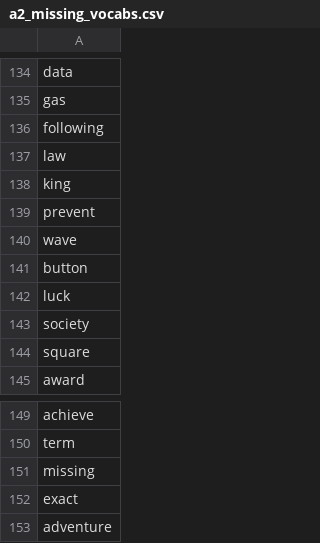
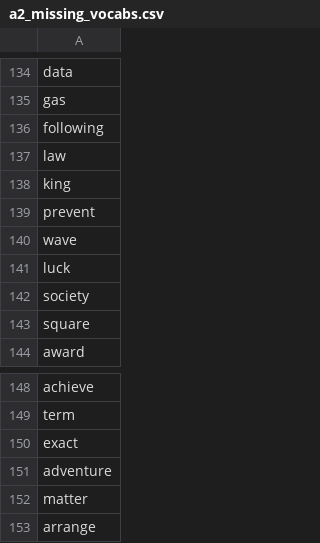
Before and after one commit to mohsenShakiba/Learnup-Data, a CSV file: lessons/a2_missing_vocabs.csv, drawn as a sheet; only a part is shown, gaps mark what is left out; the shorter side is filled out with more unchanged rows; removed rows and columns are numbered as before the commit, all else as after; the diff covers the shown part only; the diff names each change by its address in the sheet, - before the commit and + after, or states it on an @@ line.

```diff
--- a/lessons/a2_missing_vocabs.csv
+++ b/lessons/a2_missing_vocabs.csv
-row 141: button
-row 151: missing
```
Also changed, not shown: 2 added rows and 4 removed rows elsewhere in this file, lessons/a2_used_vocabs.csv, 2 other files.
